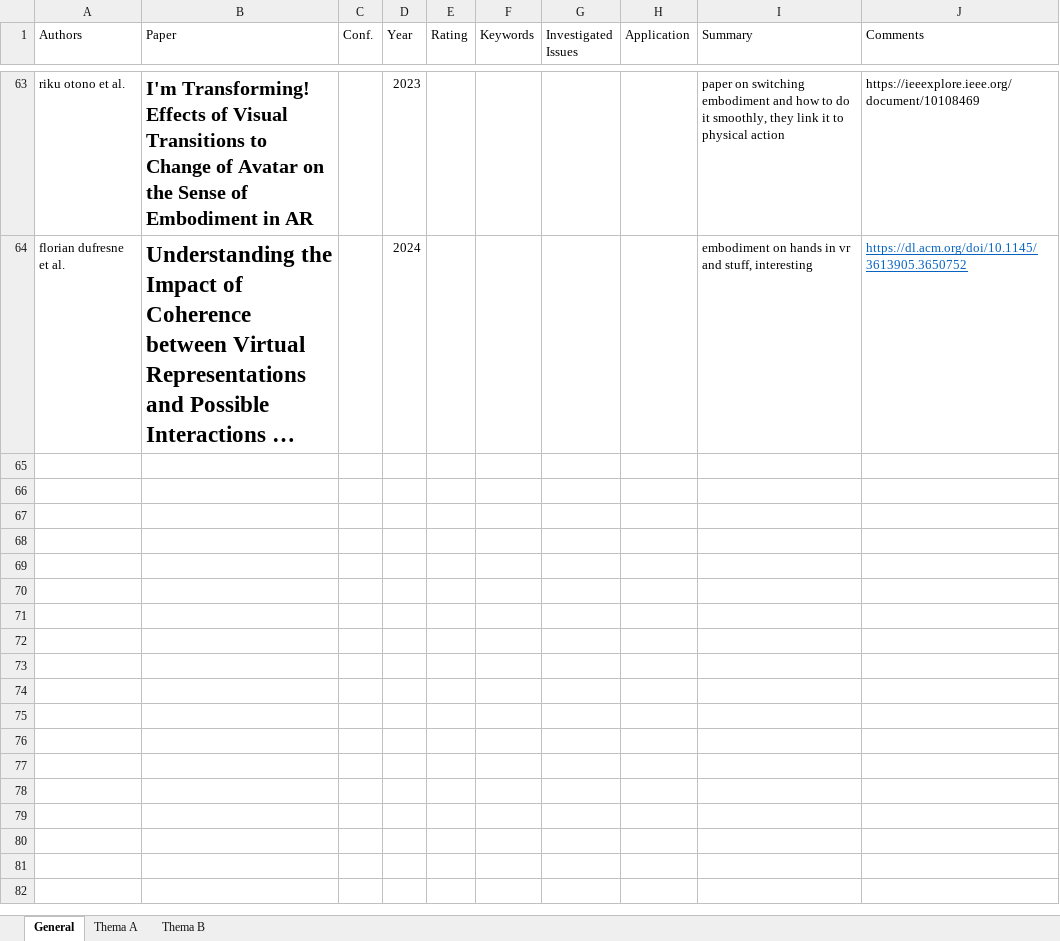
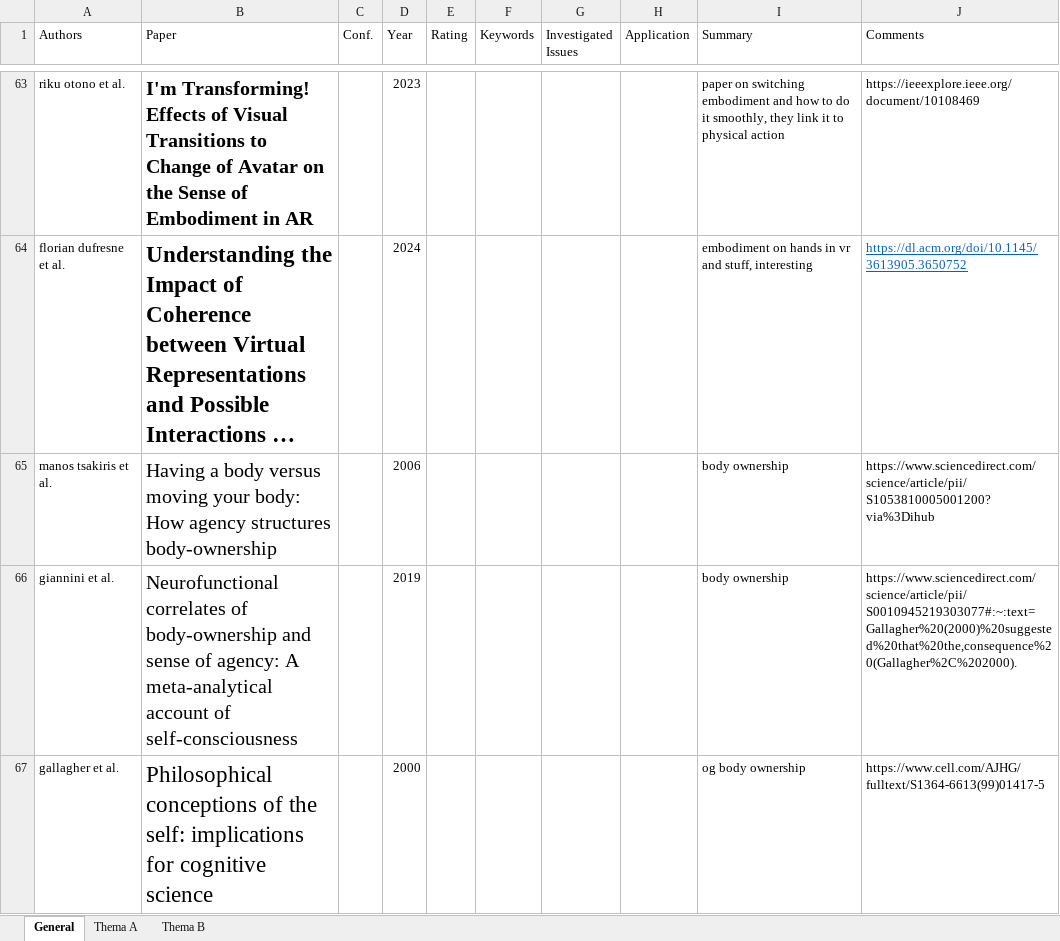
Before and after one commit to dmaerzendorfer/masterThesis, an Excel workbook: ResearchDiary/RelatedWorkTabelle.xlsx, sheet General, drawn as a sheet; only a part is shown, gaps mark what is left out; long unchanged cells end in …; values as stored, in another font and other column widths than the file's, no borders; conditional formats and table styles not drawn; the diff names each change by its address in the sheet, - before the commit and + after, or states it on an @@ line.

```diff
--- a/ResearchDiary/RelatedWorkTabelle.xlsx (sheet General)
+++ b/ResearchDiary/RelatedWorkTabelle.xlsx (sheet General)
+row 65: manos tsakiris et al. | Having a body versus moving your body: How agency structures body-ownership |  | 2006 |  |  |  |  | body ownership | https://www.sciencedirect.com/science/article/pii/S1053810005001200?via%3Dihub
+row 66: giannini et al. | Neurofunctional correlates of body-ownership and sense of agency: A meta-analytical account of self-consciousness |  | 2019 |  |  |  |  | body ownership | https://www.sciencedirect.com/science/article/pii/S0010945219303077#:~:text=Gallagher%20(2000)%20suggested%20that%20the,consequence%20(Gallagher%2C%202000).
+row 67: gallagher et al. | Philosophical conceptions of the self: implications for cognitive science |  | 2000 |  |  |  |  | og body ownership | https://www.cell.com/AJHG/fulltext/S1364-6613(99)01417-5
```
Also changed, not shown: ResearchDiary/Questionnaires/SSQ Calculations for DTinVR.xlsx, ResearchDiary/Questionnaires/TrackedData.xlsx, 18 other files.
